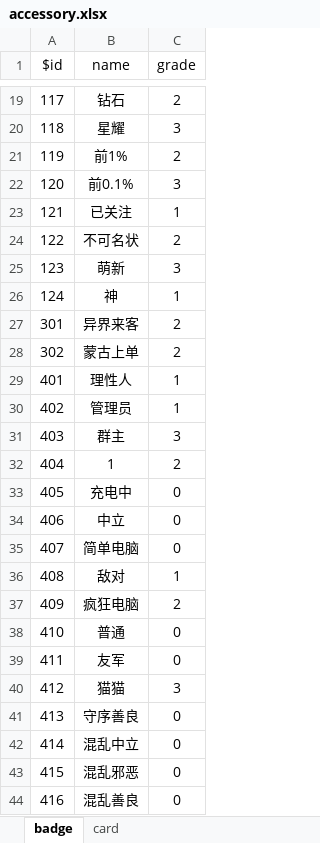
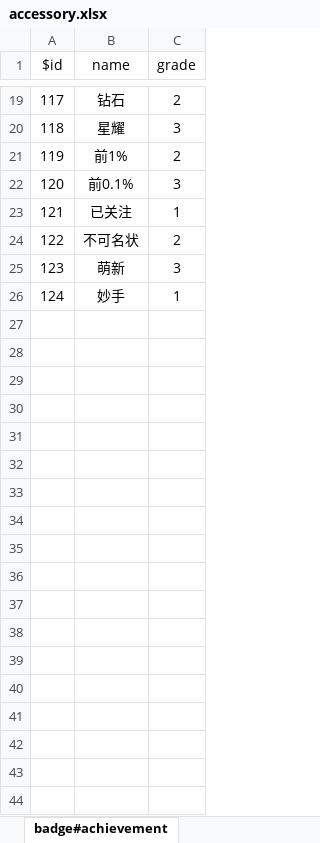
Before and after one commit to VickScarlet/motleycrowd-service, an Excel workbook: data/accessory.xlsx, sheet badge#achievement, drawn as a sheet; only a part is shown, gaps mark what is left out; values as stored, in another font and other column widths than the file's, no borders; the diff covers the shown part only; the diff names each change by its address in the sheet, - before the commit and + after, or states it on an @@ line.

```diff
--- a/data/accessory.xlsx (sheet badge#achievement)
+++ b/data/accessory.xlsx (sheet badge#achievement)
-sheet tab: badge
+sheet tab: badge#achievement
-B26 (name): 神
+B26 (name): 妙手
-row 27: 301 | 异界来客 | 2
-row 28: 302 | 蒙古上单 | 2
-row 29: 401 | 理性人 | 1
-row 30: 402 | 管理员 | 1
-row 31: 403 | 群主 | 3
-row 32: 404 | 1 | 2
-row 33: 405 | 充电中 | 0
-row 34: 406 | 中立 | 0
-row 35: 407 | 简单电脑 | 0
-row 36: 408 | 敌对 | 1
-row 37: 409 | 疯狂电脑 | 2
-row 38: 410 | 普通 | 0
-row 39: 411 | 友军 | 0
-row 40: 412 | 猫猫 | 3
-row 41: 413 | 守序善良 | 0
-row 42: 414 | 混乱中立 | 0
-row 43: 415 | 混乱邪恶 | 0
-row 44: 416 | 混乱善良 | 0
```
Also changed, not shown: 275 removed rows elsewhere in this sheet, other sheet tabs, 15 other files.
